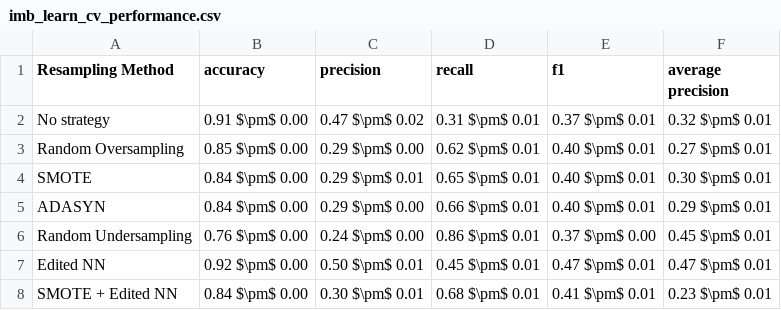
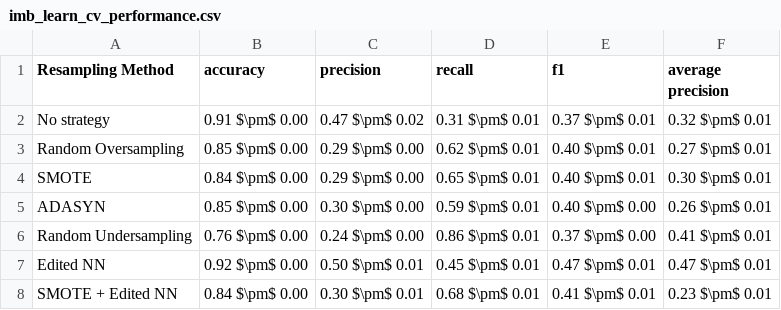
Before and after one commit to g-fabiani4-unipi/dm2_project, a CSV file: results/tables/imb_learn_cv_performance.csv, drawn as a sheet.

```diff
--- a/results/tables/imb_learn_cv_performance.csv
+++ b/results/tables/imb_learn_cv_performance.csv
@@ -3,5 +3,5 @@ No strategy,0.91 $\pm$ 0.00,0.47 $\pm$ 0.02,0.31 $\pm$ 0.01,0.37 $\pm$ 0.01,0.32
 Random Oversampling,0.85 $\pm$ 0.00,0.29 $\pm$ 0.00,0.62 $\pm$ 0.01,0.40 $\pm$ 0.01,0.27 $\pm$ 0.01
-SMOTE,0.84 $\pm$ 0.00,0.29 $\pm$ 0.01,0.65 $\pm$ 0.01,0.40 $\pm$ 0.01,0.30 $\pm$ 0.01
-ADASYN,0.84 $\pm$ 0.00,0.29 $\pm$ 0.00,0.66 $\pm$ 0.01,0.40 $\pm$ 0.01,0.29 $\pm$ 0.01
-Random Undersampling,0.76 $\pm$ 0.00,0.24 $\pm$ 0.00,0.86 $\pm$ 0.01,0.37 $\pm$ 0.00,0.45 $\pm$ 0.01
+SMOTE,0.84 $\pm$ 0.00,0.29 $\pm$ 0.00,0.65 $\pm$ 0.01,0.40 $\pm$ 0.01,0.30 $\pm$ 0.01
+ADASYN,0.85 $\pm$ 0.00,0.30 $\pm$ 0.00,0.59 $\pm$ 0.01,0.40 $\pm$ 0.00,0.26 $\pm$ 0.01
+Random Undersampling,0.76 $\pm$ 0.00,0.24 $\pm$ 0.00,0.86 $\pm$ 0.01,0.37 $\pm$ 0.00,0.41 $\pm$ 0.01
 Edited NN,0.92 $\pm$ 0.00,0.50 $\pm$ 0.01,0.45 $\pm$ 0.01,0.47 $\pm$ 0.01,0.47 $\pm$ 0.01
```
Also changed, not shown: 2 other files.
